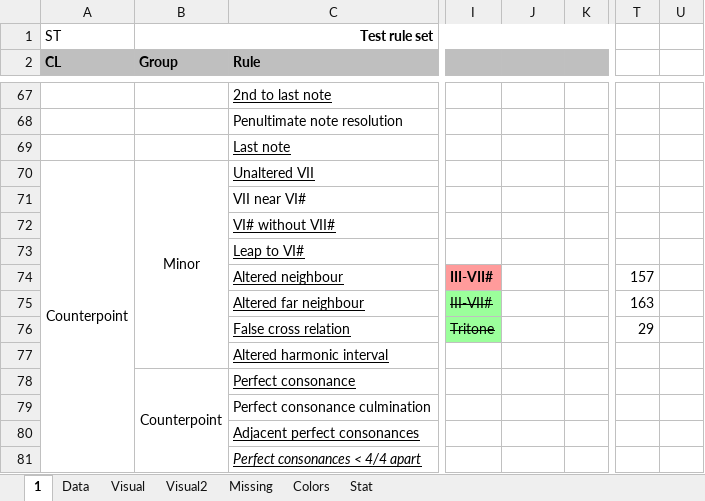
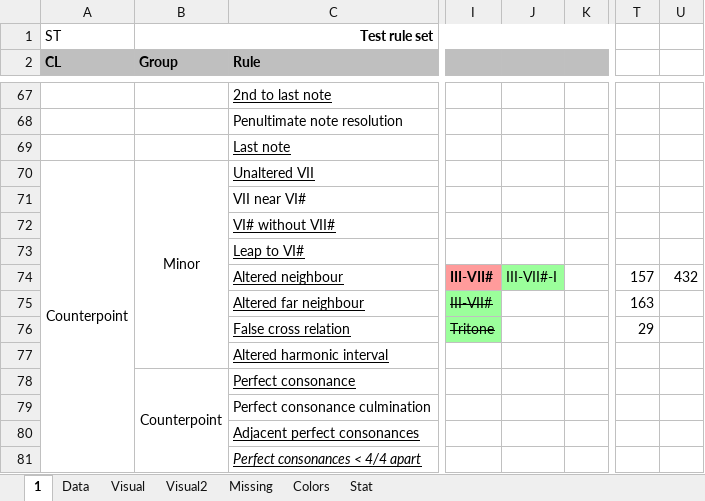
Before and after one commit to Dpst94/MGen, an Excel workbook: MGen/configs/rules/rules.xlsm, sheet 1, drawn as a sheet; only a part is shown, gaps mark what is left out; values as stored, in another font and other column widths than the file's, no borders; charts and pictures not drawn; the diff names each change by its address in the sheet, - before the commit and + after, or states it on an @@ line.

```diff
--- a/MGen/configs/rules/rules.xlsm (sheet 1)
+++ b/MGen/configs/rules/rules.xlsm (sheet 1)
-J74: (empty)
+J74: III-VII#-I
-J74 fill: none
+J74 fill: #9BFF9B
-U74: (empty)
+U74: 432
```
Also changed, not shown: sheet Data, sheet Missing, 5 other files.
